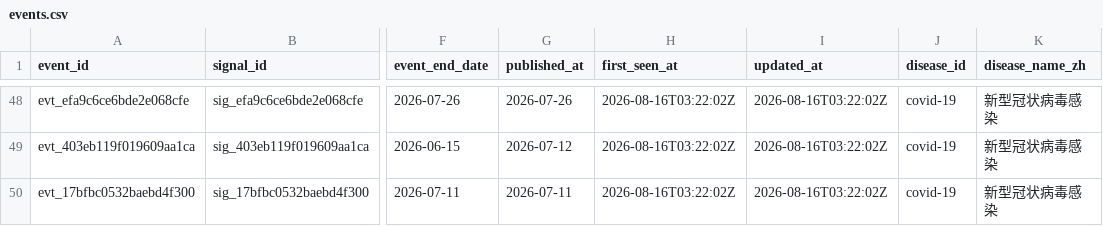
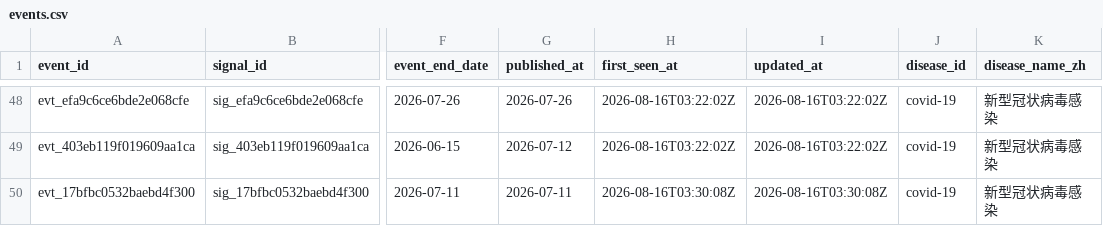
Before and after one commit to Hylouis233/epic-site-pages, a CSV file: data/v1/events.csv, drawn as a sheet; only a part is shown, gaps mark what is left out; the diff names each change by its address in the sheet, - before the commit and + after, or states it on an @@ line.

```diff
--- a/data/v1/events.csv
+++ b/data/v1/events.csv
-H50 (first_seen_at): 2026-08-16T03:22:02Z
+H50 (first_seen_at): 2026-08-16T03:30:08Z
-I50 (updated_at): 2026-08-16T03:22:02Z
+I50 (updated_at): 2026-08-16T03:30:08Z
```
Also changed, not shown: 13 other files.
